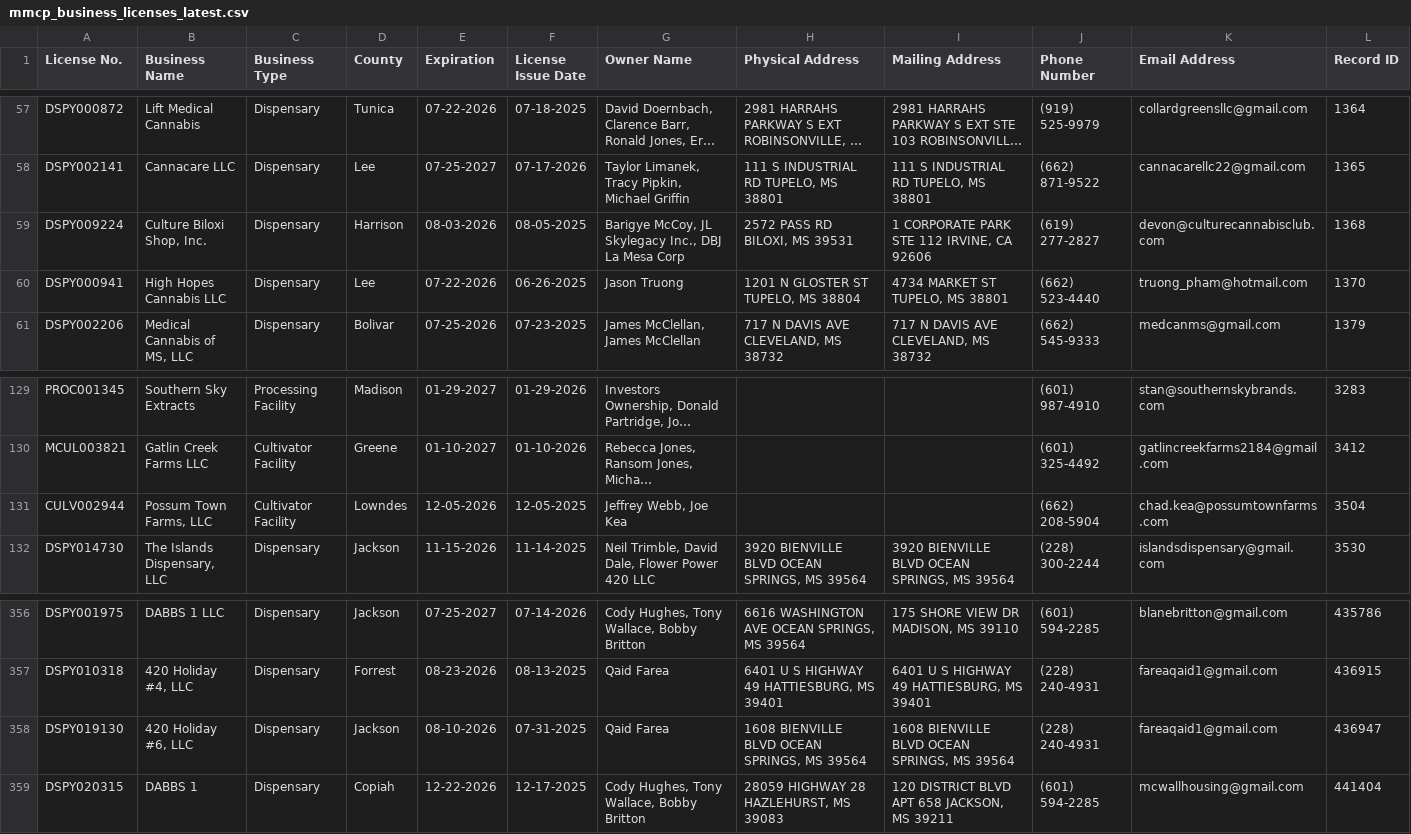
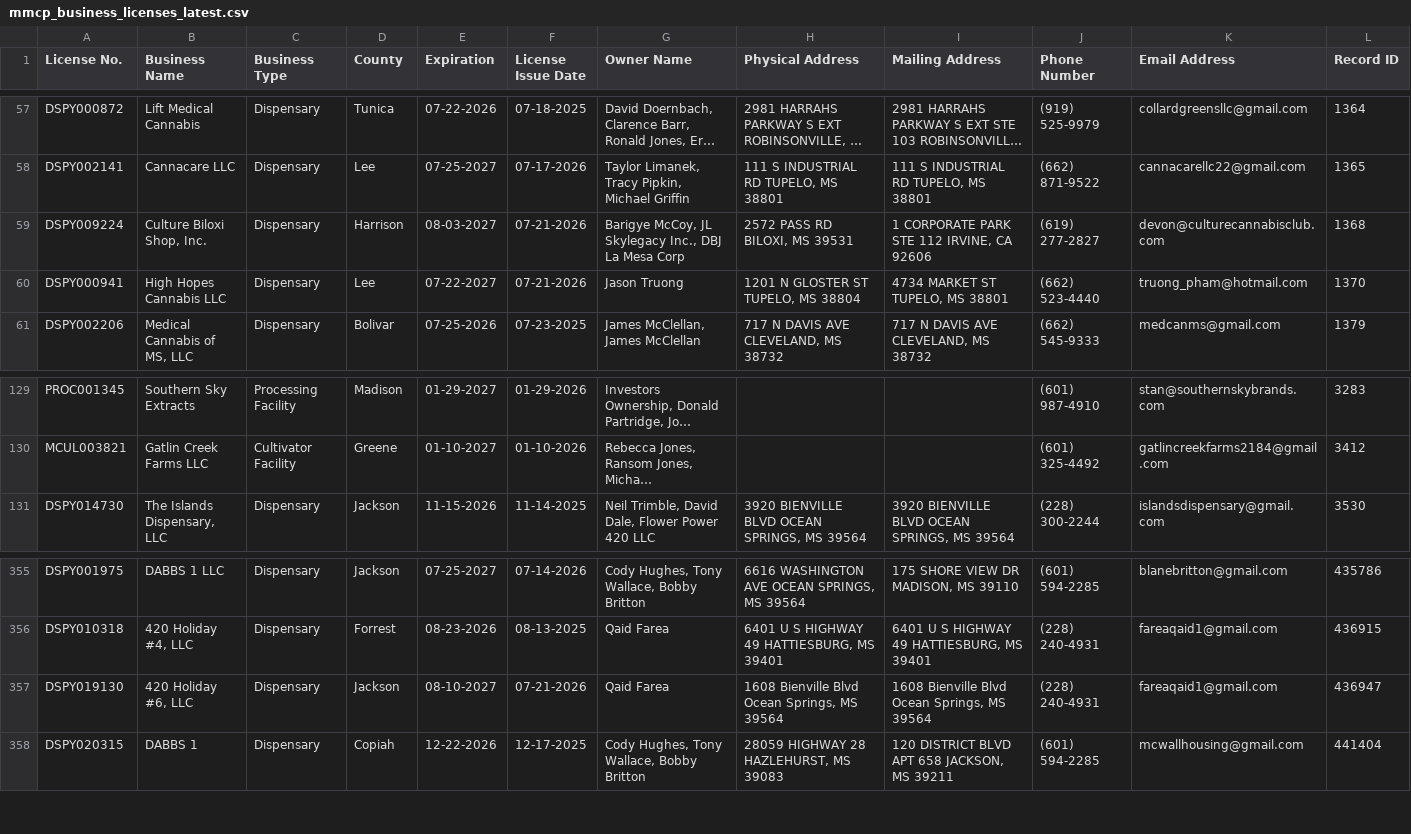
Before and after one commit to Booman008/3ma-legislative-map, a CSV file: CSV Imports/mmcp_business_licenses_latest.csv, drawn as a sheet; only a part is shown, gaps mark what is left out; long unchanged cells end in …; removed rows and columns are numbered as before the commit, all else as after; the diff names each change by its address in the sheet, - before the commit and + after, or states it on an @@ line.

```diff
--- a/CSV Imports/mmcp_business_licenses_latest.csv
+++ b/CSV Imports/mmcp_business_licenses_latest.csv
-E59 (Expiration): 08-03-2026
+E59 (Expiration): 08-03-2027
-F59 (License Issue Date): 08-05-2025
+F59 (License Issue Date): 07-21-2026
-E60 (Expiration): 07-22-2026
+E60 (Expiration): 07-22-2027
-F60 (License Issue Date): 06-26-2025
+F60 (License Issue Date): 07-21-2026
-row 131: CULV002944 | Possum Town Farms, LLC | Cultivator Facility | Lowndes | 12-05-2026 | 12-05-2025 | Jeffrey Webb, Joe Kea |  |  | (662) 208-5904 | chad.kea@possumtownfarms.com | 3504
-E357 (Expiration): 08-10-2026
+E357 (Expiration): 08-10-2027
-F357 (License Issue Date): 07-31-2025
+F357 (License Issue Date): 07-21-2026
-H357 (Physical Address): 1608 BIENVILLE BLVD OCEAN SPRINGS, MS 39564
+H357 (Physical Address): 1608 Bienville Blvd Ocean Springs, MS 39564
-I357 (Mailing Address): 1608 BIENVILLE BLVD OCEAN SPRINGS, MS 39564
+I357 (Mailing Address): 1608 Bienville Blvd Ocean Springs, MS 39564
```
Also changed, not shown: CSV Imports/mmcp_county_metrics_latest.csv, 4 other files.
